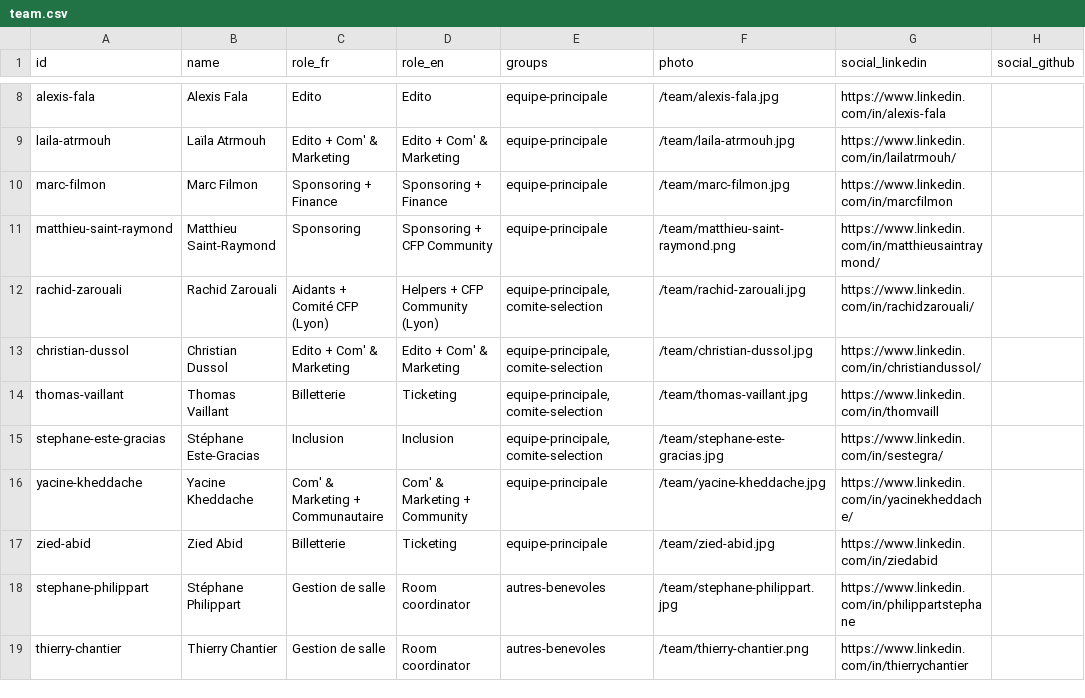
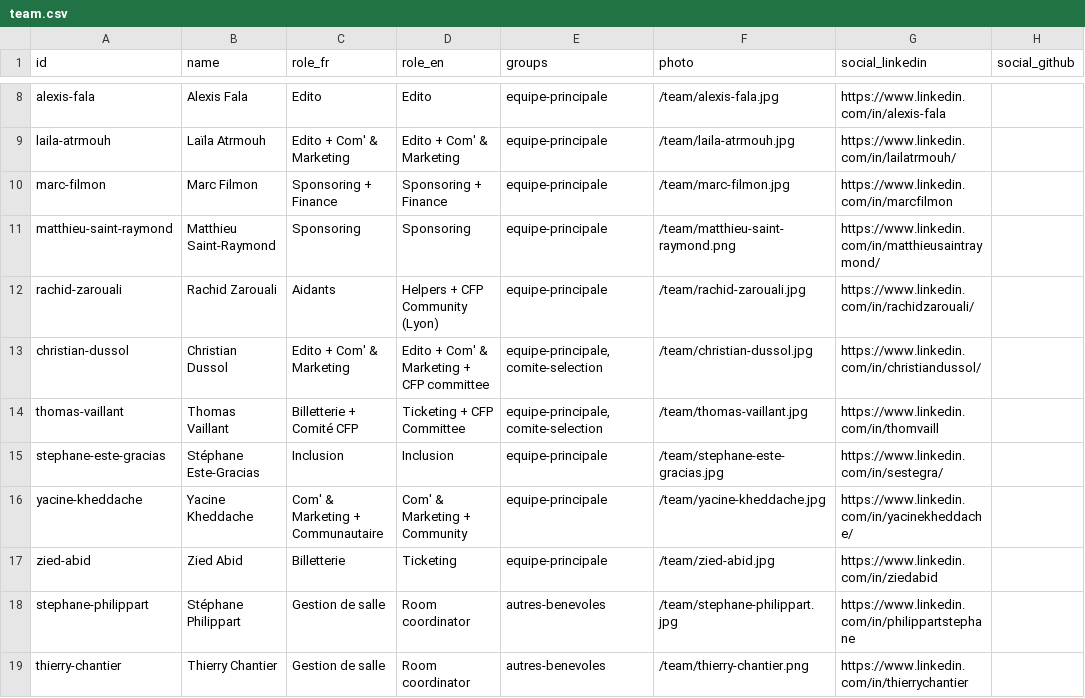
Before and after one commit to cloudnativefrance/website, a CSV file: src/content/team/team.csv, drawn as a sheet; only a part is shown, gaps mark what is left out; the diff names each change by its address in the sheet, - before the commit and + after, or states it on an @@ line.

Commit message:
chore(team): mirror the live sheet into the fallback CSV
Second correction round, confirmed row by row by the sheet owner ("maybe
more than 2"): Matthieu drops the stale CFP-community English role, Rachid
is Aidants alone and leaves the selection-committee group, Christian's
English role picks up the CFP committee he remained in, Thomas takes on
the CFP committee alongside ticketing, and Stéphane's now-stale committee
group membership is dropped too. Amine Saboni's row is unchanged; the
departed members stay out. Byte-for-byte copy of the live tab
(gid 440809363).

```diff
--- a/src/content/team/team.csv
+++ b/src/content/team/team.csv
-D11 (role_en): Sponsoring + CFP Community
+D11 (role_en): Sponsoring
-C12 (role_fr): Aidants + Comité CFP (Lyon)
+C12 (role_fr): Aidants
-E12 (groups): equipe-principale,comite-selection
+E12 (groups): equipe-principale
-D13 (role_en): Edito + Com' & Marketing
+D13 (role_en): Edito + Com' & Marketing + CFP committee
-C14 (role_fr): Billetterie
+C14 (role_fr): Billetterie + Comité CFP
-D14 (role_en): Ticketing
+D14 (role_en): Ticketing + CFP Committee
-E15 (groups): equipe-principale,comite-selection
+E15 (groups): equipe-principale
```
